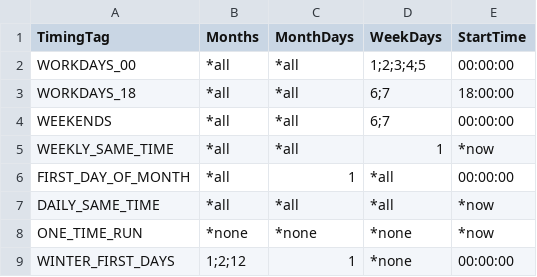
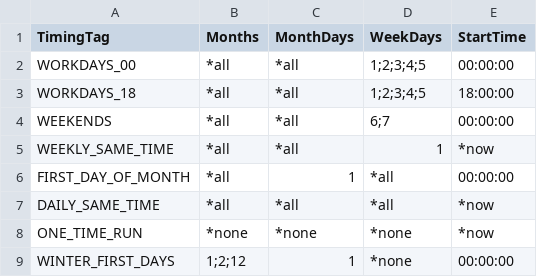
Before and after one commit to cgrates/cgrates, a CSV file: data/Timings.csv, drawn as a sheet.

```diff
--- a/data/Timings.csv
+++ b/data/Timings.csv
@@ -2,3 +2,3 @@ TimingTag,Months,MonthDays,WeekDays,StartTime
 WORKDAYS_00,*all,*all,1;2;3;4;5,00:00:00
-WORKDAYS_18,*all,*all,6;7,18:00:00
+WORKDAYS_18,*all,*all,1;2;3;4;5,18:00:00
 WEEKENDS,*all,*all,6;7,00:00:00
```
Also changed, not shown: 7 other files.
